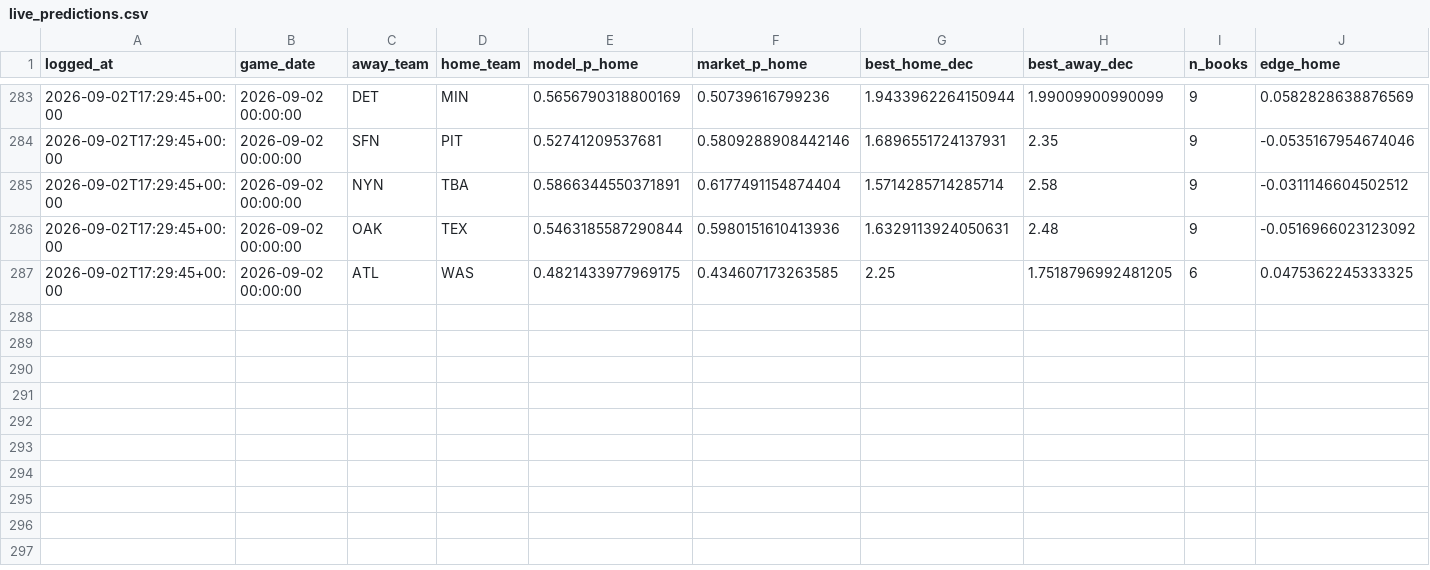
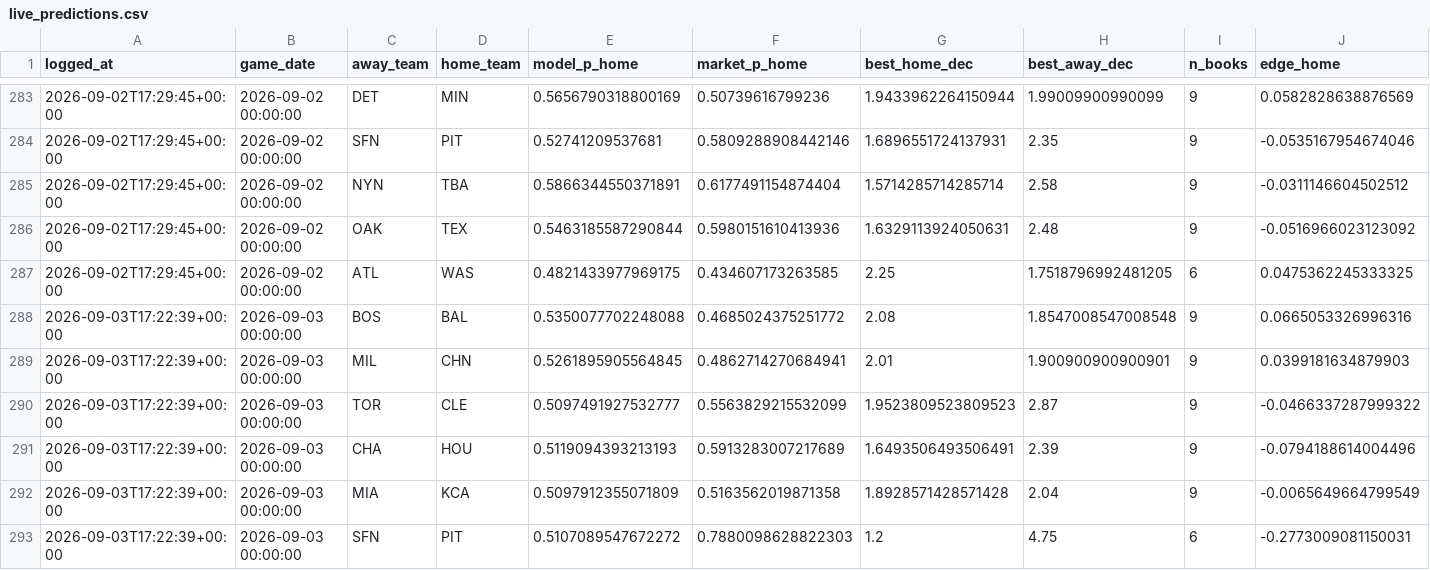
Before and after one commit to ivan-marjanovic/mlb-forecasting, a CSV file: live_predictions.csv, drawn as a sheet; only a part is shown, gaps mark what is left out; rows hold the shown columns only; the diff names each change by its address in the sheet, - before the commit and + after, or states it on an @@ line.

```diff
--- a/live_predictions.csv
+++ b/live_predictions.csv
+row 288: 2026-09-03T17:22:39+00:00 | 2026-09-03 00:00:00 | BOS | BAL | 0.5350077702248088 | 0.4685024375251772 | 2.08 | 1.8547008547008548 | 9 | 0.0665053326996316
+row 289: 2026-09-03T17:22:39+00:00 | 2026-09-03 00:00:00 | MIL | CHN | 0.5261895905564845 | 0.4862714270684941 | 2.01 | 1.900900900900901 | 9 | 0.0399181634879903
+row 290: 2026-09-03T17:22:39+00:00 | 2026-09-03 00:00:00 | TOR | CLE | 0.5097491927532777 | 0.5563829215532099 | 1.9523809523809523 | 2.87 | 9 | -0.0466337287999322
+row 291: 2026-09-03T17:22:39+00:00 | 2026-09-03 00:00:00 | CHA | HOU | 0.5119094393213193 | 0.5913283007217689 | 1.6493506493506491 | 2.39 | 9 | -0.0794188614004496
+row 292: 2026-09-03T17:22:39+00:00 | 2026-09-03 00:00:00 | MIA | KCA | 0.5097912355071809 | 0.5163562019871358 | 1.8928571428571428 | 2.04 | 9 | -0.0065649664799549
+row 293: 2026-09-03T17:22:39+00:00 | 2026-09-03 00:00:00 | SFN | PIT | 0.5107089547672272 | 0.7880098628822303 | 1.2 | 4.75 | 6 | -0.2773009081150031
```
